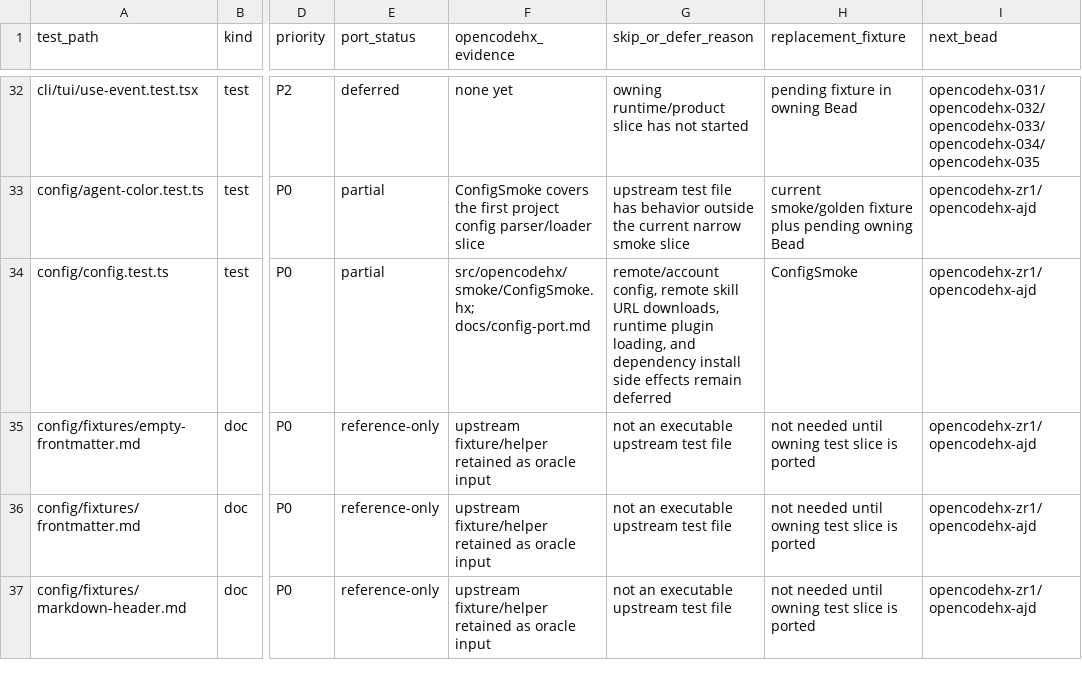
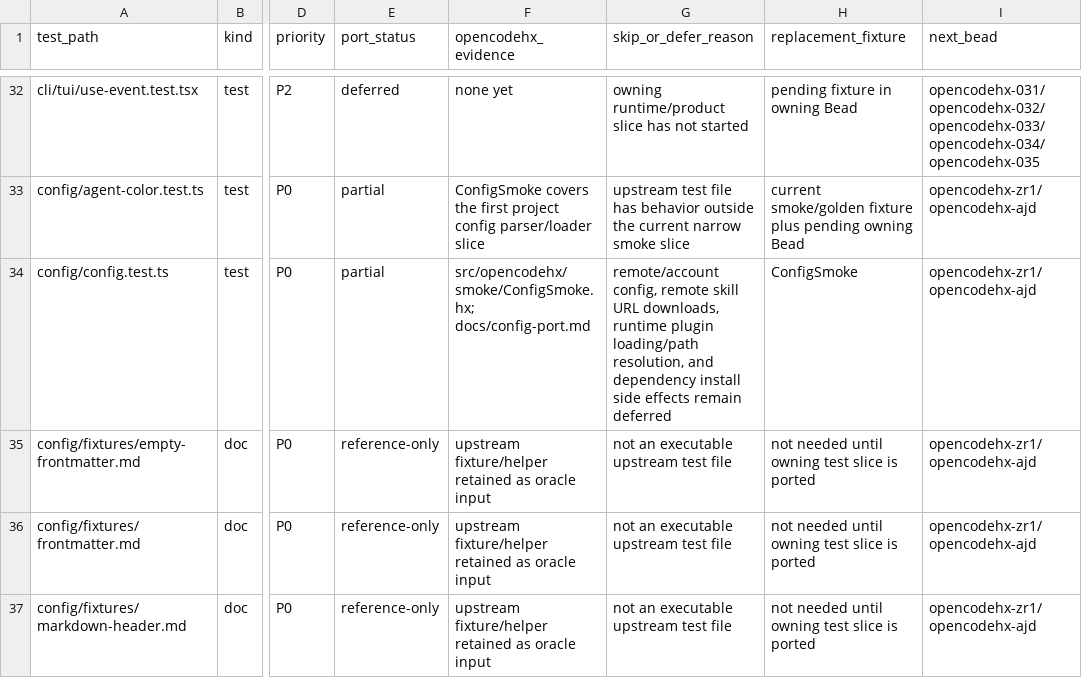
Before and after one commit to fullofcaffeine/opencodehx, a CSV file: reference/opencode-test-port-matrix.csv, drawn as a sheet; only a part is shown, gaps mark what is left out; the diff names each change by its address in the sheet, - before the commit and + after, or states it on an @@ line.

Commit message:
Add local plugin file discovery

```diff
--- a/reference/opencode-test-port-matrix.csv
+++ b/reference/opencode-test-port-matrix.csv
-G34 (skip_or_defer_reason): …runtime plugin loading, and dependency…
+G34 (skip_or_defer_reason): …runtime plugin loading/path resolution, and dependency…
```
Also changed, not shown: 7 other files.
